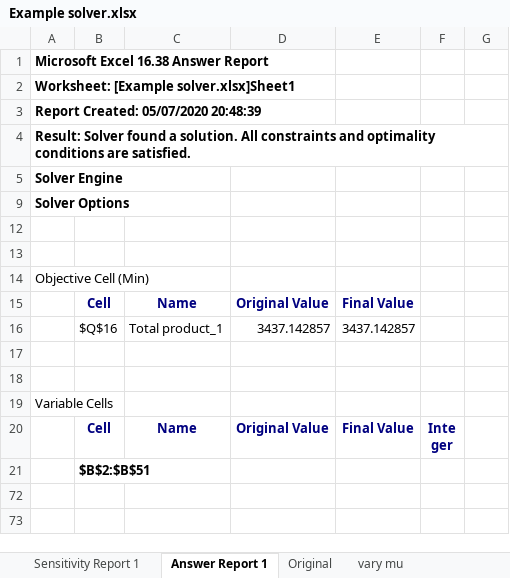
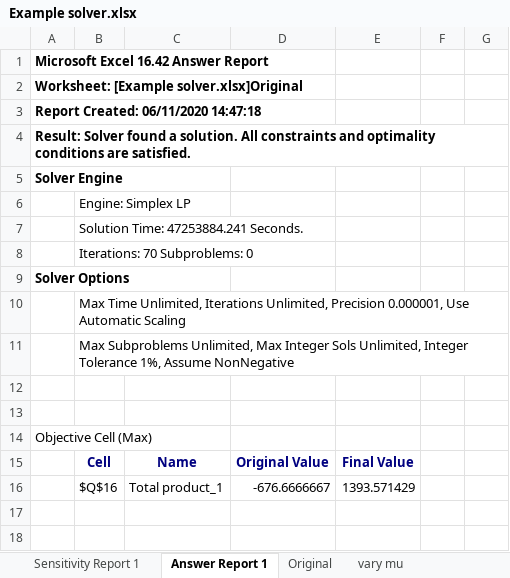
Before and after one commit to Joshua960411/Sensitivity-Analysis, an Excel workbook: Example solver.xlsx, sheet Answer Report 1, drawn as a sheet; only a part is shown; the shorter side is filled out with more unchanged rows; values as stored, in another font and other column widths than the file's, no borders; the diff covers the shown part only; the diff names each change by its address in the sheet, - before the commit and + after, or states it on an @@ line.

```diff
--- a/Example solver.xlsx (sheet Answer Report 1)
+++ b/Example solver.xlsx (sheet Answer Report 1)
-A1: Microsoft Excel 16.38 Answer Report
+A1: Microsoft Excel 16.42 Answer Report
-A2: Worksheet: [Example solver.xlsx]Sheet1
+A2: Worksheet: [Example solver.xlsx]Original
-A3: Report Created: 05/07/2020 20:48:39
+A3: Report Created: 06/11/2020 14:47:18
@@ row 6 unhidden:  | Engine: Simplex LP @@
+row 7:  | Solution Time: 47253884.241 Seconds.
@@ row 8 unhidden:  | Iterations: 70 Subproblems: 0 @@
@@ row 10 unhidden:  | Max Time Unlimited, Iterations Unlimited, Precision 0.000001, Use Automatic Scaling @@
@@ row 11 unhidden:  | Max Subproblems Unlimited, Max Integer Sols Unlimited, Integer Tolerance 1%, Assume NonNegative @@
-A14: Objective Cell (Min)
+A14: Objective Cell (Max)
-D16: 3437.142857
+D16: -676.6666667
-E16: 3437.142857
+E16: 1393.571429
```
Also changed, not shown: 37 added rows and 13 hidden or unhidden rows elsewhere in this sheet, sheet Sensitivity Report 1, sheet sensitivity recording, sheet vary mu, sheet Original, formulas that keep their value, hidden cells, 16 other files.
